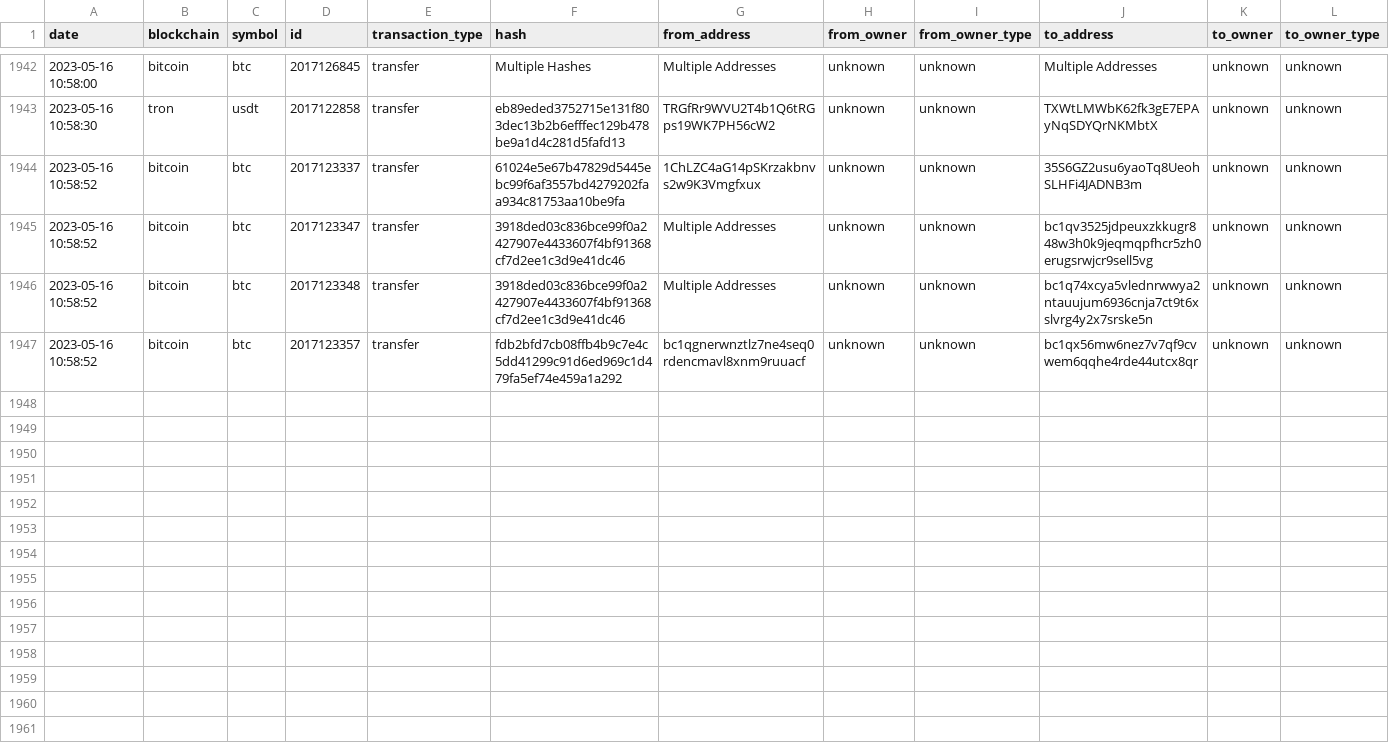
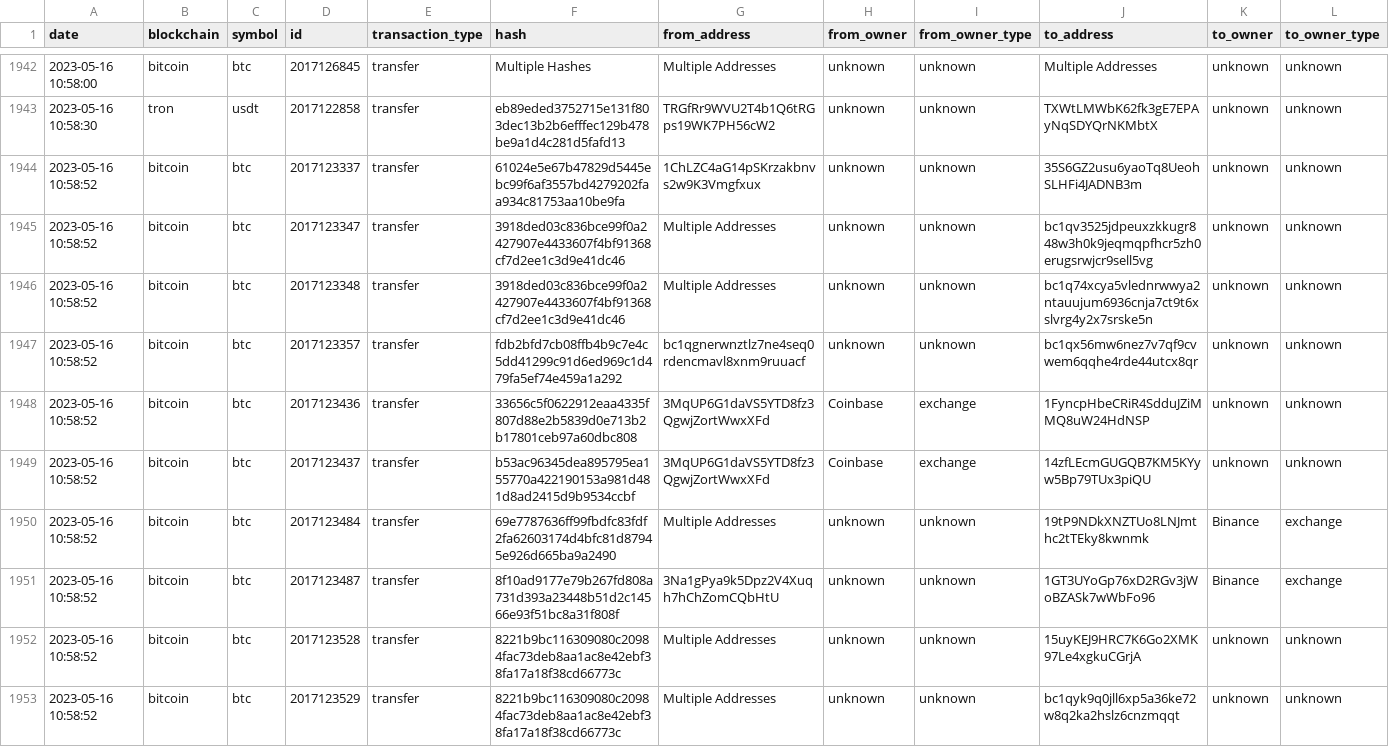
Before and after one commit to saqibkh/crypto_trading, a CSV file: logs/MasterList.csv, drawn as a sheet; only a part is shown, gaps mark what is left out; rows hold the shown columns only; the diff names each change by its address in the sheet, - before the commit and + after, or states it on an @@ line.

Commit message:
Update of logs processed

```diff
--- a/logs/MasterList.csv
+++ b/logs/MasterList.csv
+row 1948: 2023-05-16 10:58:52 | bitcoin | btc | 2017123436 | transfer | 33656c5f0622912eaa4335f807d88e2b5839d0e713b2b17801ceb97a60dbc808 | 3MqUP6G1daVS5YTD8fz3QgwjZortWwxXFd | Coinbase | exchange | 1FyncpHbeCRiR4SdduJZiMMQ8uW24HdNSP | unknown | unknown
+row 1949: 2023-05-16 10:58:52 | bitcoin | btc | 2017123437 | transfer | b53ac96345dea895795ea155770a422190153a981d481d8ad2415d9b9534ccbf | 3MqUP6G1daVS5YTD8fz3QgwjZortWwxXFd | Coinbase | exchange | 14zfLEcmGUGQB7KM5KYyw5Bp79TUx3piQU | unknown | unknown
+row 1950: 2023-05-16 10:58:52 | bitcoin | btc | 2017123484 | transfer | 69e7787636ff99fbdfc83fdf2fa62603174d4bfc81d87945e926d665ba9a2490 | Multiple Addresses | unknown | unknown | 19tP9NDkXNZTUo8LNJmthc2tTEky8kwnmk | Binance | exchange
+row 1951: 2023-05-16 10:58:52 | bitcoin | btc | 2017123487 | transfer | 8f10ad9177e79b267fd808a731d393a23448b51d2c14566e93f51bc8a31f808f | 3Na1gPya9k5Dpz2V4Xuqh7hChZomCQbHtU | unknown | unknown | 1GT3UYoGp76xD2RGv3jWoBZASk7wWbFo96 | Binance | exchange
+row 1952: 2023-05-16 10:58:52 | bitcoin | btc | 2017123528 | transfer | 8221b9bc116309080c20984fac73deb8aa1ac8e42ebf38fa17a18f38cd66773c | Multiple Addresses | unknown | unknown | 15uyKEJ9HRC7K6Go2XMK97Le4xgkuCGrjA | unknown | unknown
+row 1953: 2023-05-16 10:58:52 | bitcoin | btc | 2017123529 | transfer | 8221b9bc116309080c20984fac73deb8aa1ac8e42ebf38fa17a18f38cd66773c | Multiple Addresses | unknown | unknown | bc1qyk9q0jll6xp5a36ke72w8q2ka2hslz6cnzmqqt | unknown | unknown
```
